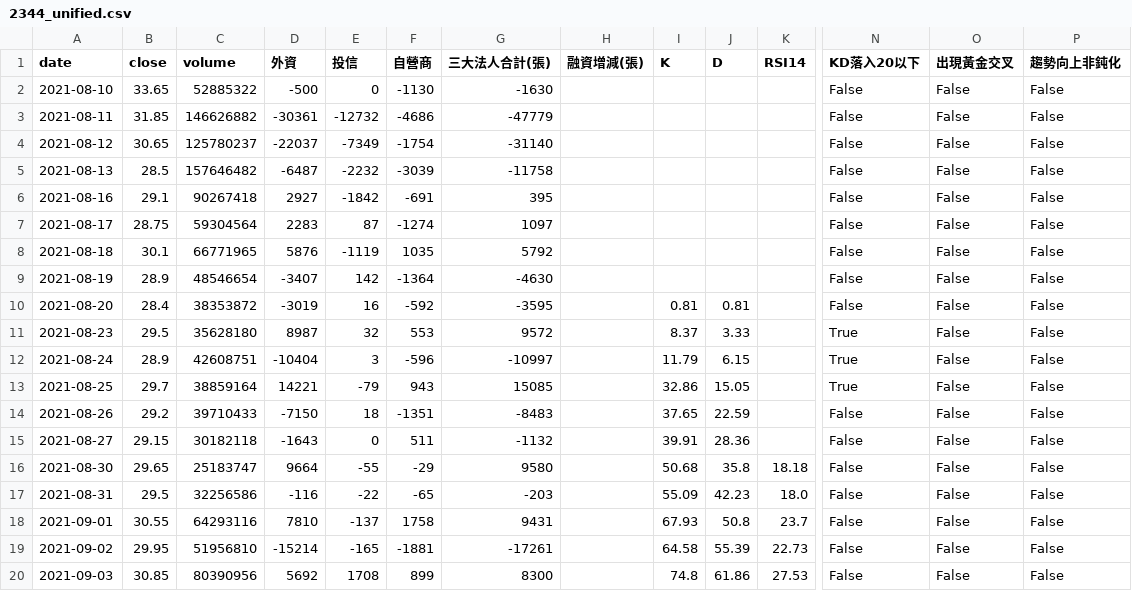
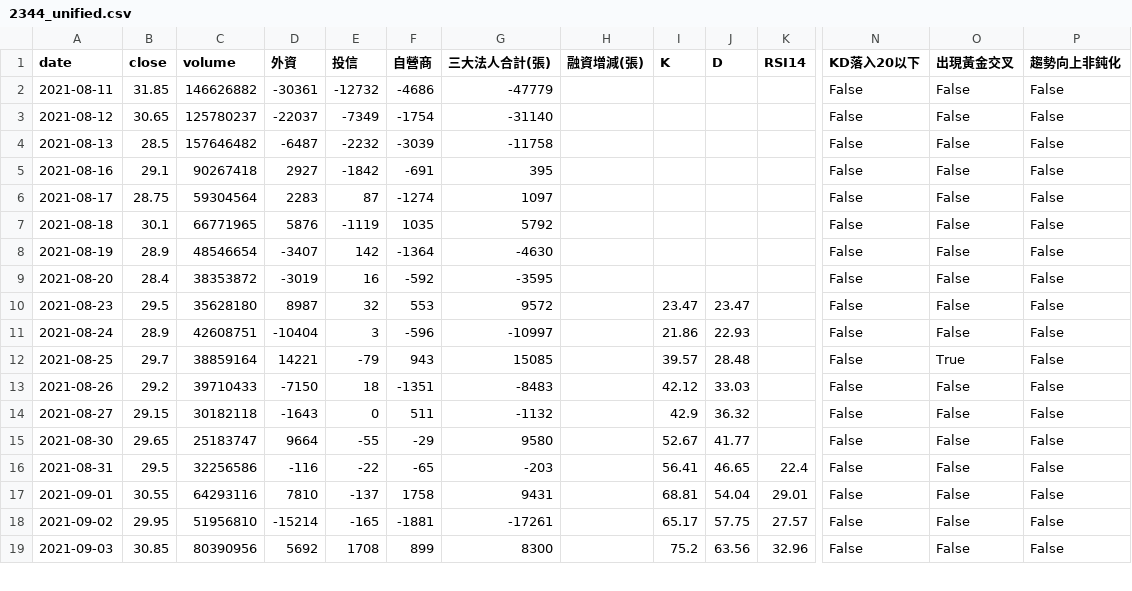
Before and after one commit to wjstudio1030/AI_Stock_Project_V3, a CSV file: docs/data/2344_unified.csv, drawn as a sheet; only a part is shown, gaps mark what is left out; removed rows and columns are numbered as before the commit, all else as after; rows hold the shown columns only; the diff covers the shown part only; the diff names each change by its address in the sheet, - before the commit and + after, or states it on an @@ line.

```diff
--- a/docs/data/2344_unified.csv
+++ b/docs/data/2344_unified.csv
-row 2: 2021-08-10 | 33.65 | 52885322 | -500 | 0 | -1130 | -1630 |  |  |  |  | False | False | False
-I9 (K): 0.81
+I9 (K): (empty)
-J9 (D): 0.81
+J9 (D): (empty)
-I10 (K): 8.37
+I10 (K): 23.47
-J10 (D): 3.33
+J10 (D): 23.47
-N10:N12 (KD落入20以下): True
+N10:N12 (KD落入20以下): False
-I11 (K): 11.79
+I11 (K): 21.86
-J11 (D): 6.15
+J11 (D): 22.93
-I12 (K): 32.86
+I12 (K): 39.57
-J12 (D): 15.05
+J12 (D): 28.48
-O12 (出現黃金交叉): False
+O12 (出現黃金交叉): True
-I13 (K): 37.65
+I13 (K): 42.12
-J13 (D): 22.59
+J13 (D): 33.03
-I14 (K): 39.91
+I14 (K): 42.9
-J14 (D): 28.36
+J14 (D): 36.32
-I15 (K): 50.68
+I15 (K): 52.67
-J15 (D): 35.8
+J15 (D): 41.77
-K15 (RSI14): 18.18
+K15 (RSI14): (empty)
-I16 (K): 55.09
+I16 (K): 56.41
-J16 (D): 42.23
+J16 (D): 46.65
-K16 (RSI14): 18.0
+K16 (RSI14): 22.4
-I17 (K): 67.93
+I17 (K): 68.81
-J17 (D): 50.8
+J17 (D): 54.04
-K17 (RSI14): 23.7
+K17 (RSI14): 29.01
-I18 (K): 64.58
+I18 (K): 65.17
-J18 (D): 55.39
+J18 (D): 57.75
-K18 (RSI14): 22.73
+K18 (RSI14): 27.57
-I19 (K): 74.8
+I19 (K): 75.2
-J19 (D): 61.86
+J19 (D): 63.56
-K19 (RSI14): 27.53
+K19 (RSI14): 32.96
```
Also changed, not shown: 143 edited cells elsewhere in this file, docs/data/2337_unified.csv, docs/data/2408_unified.csv, 45 other files.
